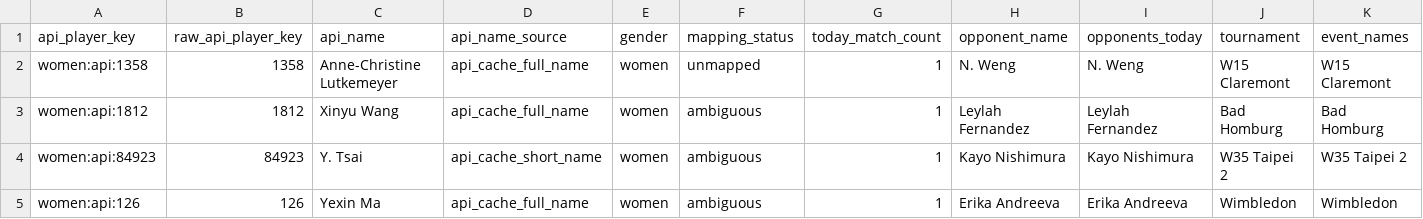
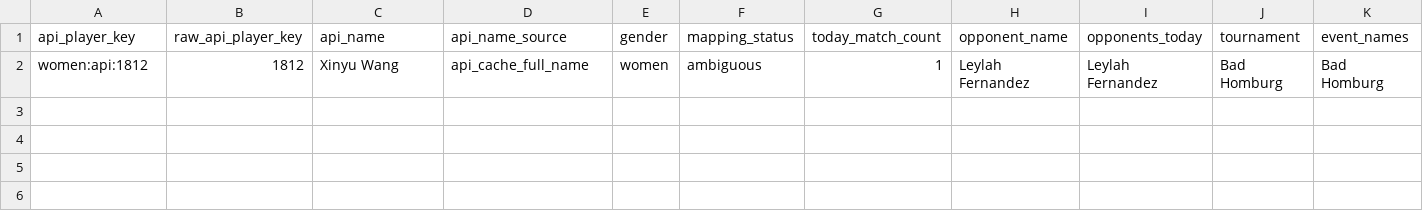
Before and after one commit to jakobm121/TLE, a CSV file: data/reports/api_tennis/today_mapping_review_2026-06-23.csv, drawn as a sheet; only a part is shown; rows hold the shown columns only; the diff names each change by its address in the sheet, - before the commit and + after, or states it on an @@ line.

```diff
--- a/data/reports/api_tennis/today_mapping_review_2026-06-23.csv
+++ b/data/reports/api_tennis/today_mapping_review_2026-06-23.csv
-row 2: women:api:1358 | 1358 | Anne-Christine Lutkemeyer | api_cache_full_name | women | unmapped | 1 | N. Weng | N. Weng | W15 Claremont | W15 Claremont
-row 4: women:api:84923 | 84923 | Y. Tsai | api_cache_short_name | women | ambiguous | 1 | Kayo Nishimura | Kayo Nishimura | W35 Taipei 2 | W35 Taipei 2
-row 5: women:api:126 | 126 | Yexin Ma | api_cache_full_name | women | ambiguous | 1 | Erika Andreeva | Erika Andreeva | Wimbledon | Wimbledon
```
Also changed, not shown: 5 other files.
